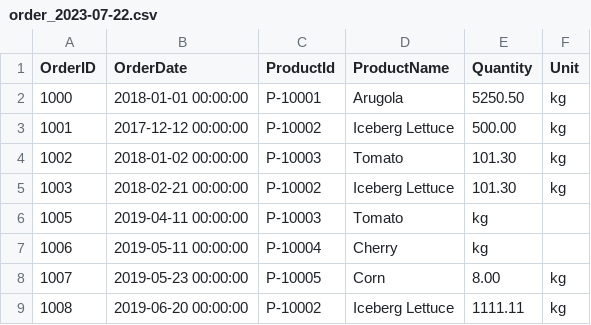
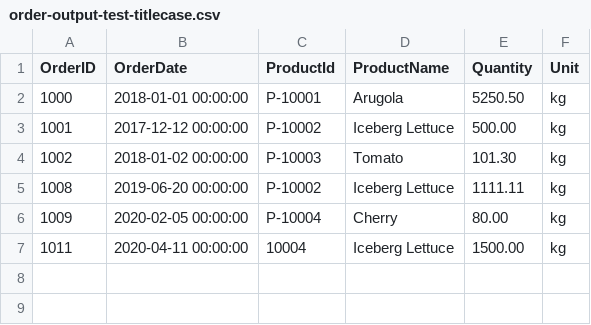
Before and after one commit to bkao000/etl-project, a CSV file: etl-app/tgt/order-output-test-titlecase.csv (was etl-app/tgt/order_2023-07-22.csv), drawn as a sheet; removed rows and columns are numbered as before the commit, all else as after; the diff names each change by its address in the sheet, - before the commit and + after, or states it on an @@ line.

```diff
--- a/etl-app/tgt/order_2023-07-22.csv
+++ b/etl-app/tgt/order-output-test-titlecase.csv
-row 5: 1003 | 2018-02-21 00:00:00 | P-10002 | Iceberg Lettuce | 101.30 | kg
-row 6: 1005 | 2019-04-11 00:00:00 | P-10003 | Tomato | kg
-row 7: 1006 | 2019-05-11 00:00:00 | P-10004 | Cherry | kg
-row 8: 1007 | 2019-05-23 00:00:00 | P-10005 | Corn | 8.00 | kg
+row 6: 1009 | 2020-02-05 00:00:00 | P-10004 | Cherry | 80.00 | kg
+row 7: 1011 | 2020-04-11 00:00:00 | 10004 | Iceberg Lettuce | 1500.00 | kg
```
Also changed, not shown: etl-app/src/orders.csv, 32 other files.
